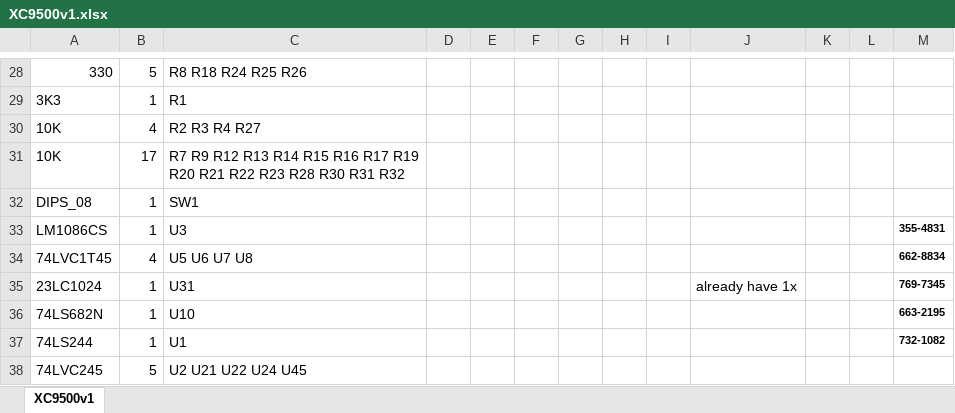
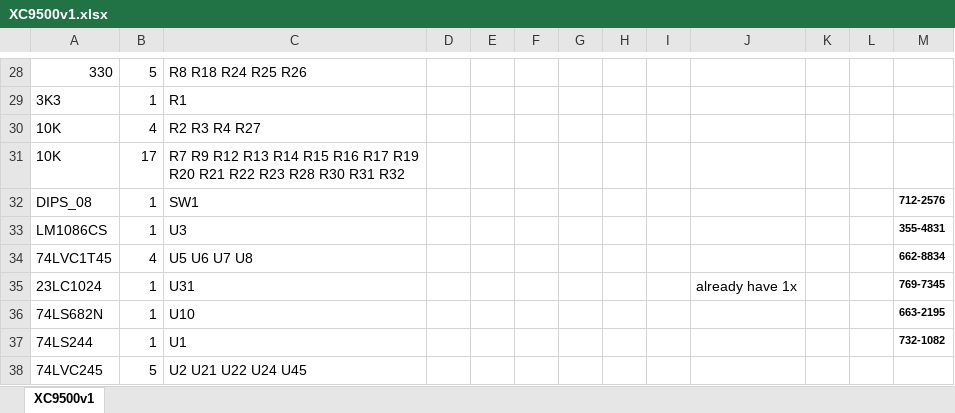
Before and after one commit to CatspersCoffee/S100-Boards, an Excel workbook: XC9500-IO/XC9500v1.xlsx, sheet XC9500v1, drawn as a sheet; only a part is shown, gaps mark what is left out; values as stored, in another font and other column widths than the file's, no borders; the diff names each change by its address in the sheet, - before the commit and + after, or states it on an @@ line.

```diff
--- a/XC9500-IO/XC9500v1.xlsx (sheet XC9500v1)
+++ b/XC9500-IO/XC9500v1.xlsx (sheet XC9500v1)
-M32: (empty)
+M32: 712-2576
```
Also changed, not shown: 5 other files.
